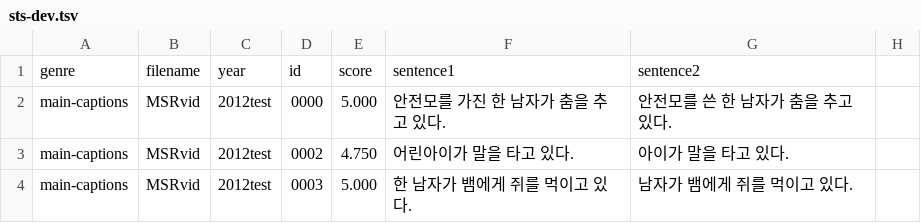
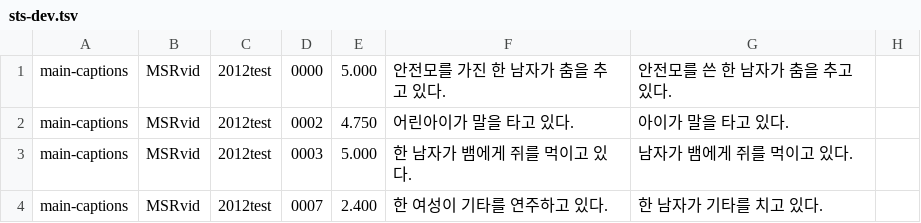
Before and after one commit to CSID-DGU/2023-1-OSSP1-Extension-9, a TSV file: new_model/Sup_KoBERT_V1/sts-dev.tsv, drawn as a sheet; only a part is shown; the shorter side is filled out with more unchanged rows; the diff names each change by its address in the sheet, - before the commit and + after, or states it on an @@ line.

```diff
--- a/new_model/Sup_KoBERT_V1/sts-dev.tsv
+++ b/new_model/Sup_KoBERT_V1/sts-dev.tsv
-row 1: genre | filename | year | id | score | sentence1 | sentence2
```
Also changed, not shown: new_model/Sup_KoBERT_V1/sts-test.tsv, 3 other files.
